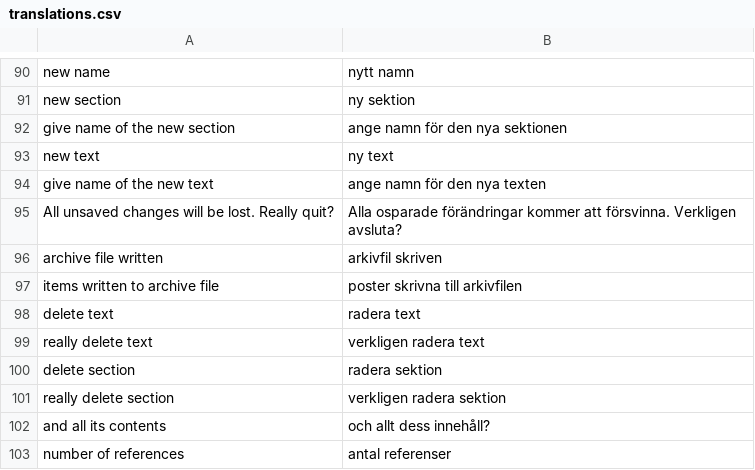
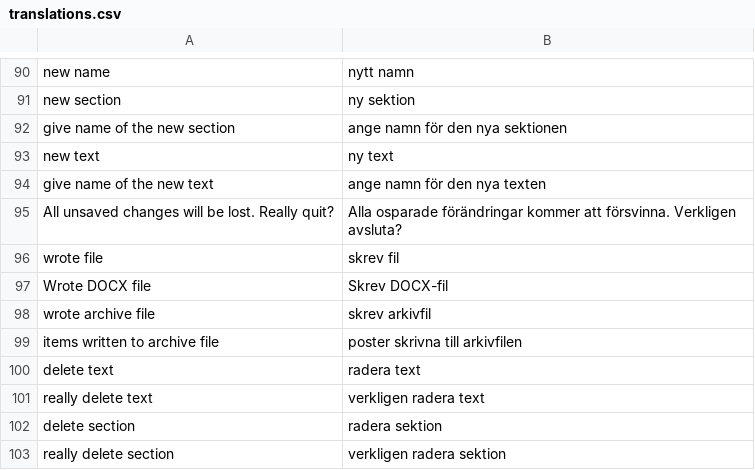
Before and after one commit to pekrau/Au, a CSV file: translations.csv, drawn as a sheet; only a part is shown, gaps mark what is left out; the shorter side is filled out with more unchanged rows.

```diff
--- a/translations.csv
+++ b/translations.csv
@@ -95,3 +95,5 @@ give name of the new text,ange namn för den nya texten
 All unsaved changes will be lost. Really quit?,Alla osparade förändringar kommer att försvinna. Verkligen avsluta?
-archive file written,arkivfil skriven
+wrote file,skrev fil
+Wrote DOCX file,Skrev DOCX-fil
+wrote archive file,skrev arkivfil
 items written to archive file,poster skrivna till arkivfilen
```
Also changed, not shown: 10 other files.
